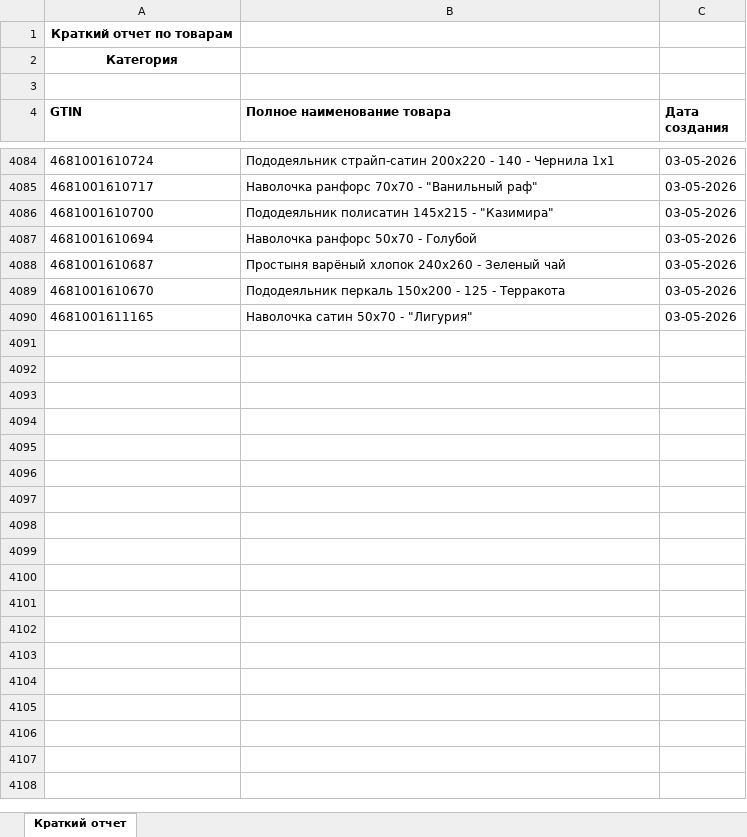
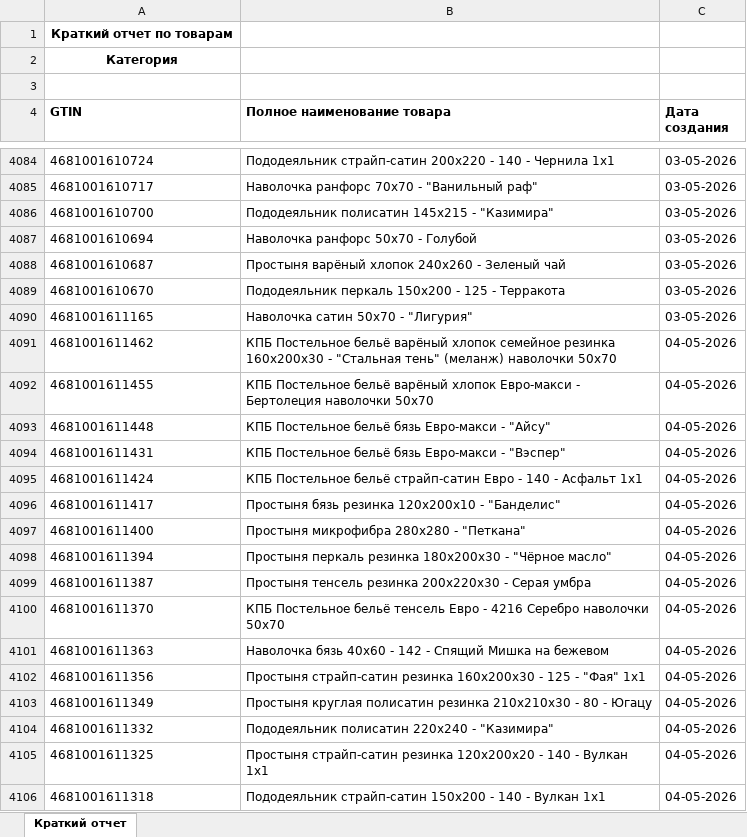
Before and after one commit to isergeich22/marking_system, an Excel workbook: public/Краткий отчет.xlsx, sheet Краткий отчет, drawn as a sheet; only a part is shown, gaps mark what is left out; values as stored, in another font and other column widths than the file's, no borders; the diff covers the shown part only; the diff names each change by its address in the sheet, - before the commit and + after, or states it on an @@ line.

```diff
--- a/public/Краткий отчет.xlsx (sheet Краткий отчет)
+++ b/public/Краткий отчет.xlsx (sheet Краткий отчет)
+row 4091: 4681001611462 | КПБ Постельное бельё варёный хлопок семейное резинка 160х200х30 - "Стальная тень" (меланж) наволочки 50х70 | 04-05-2026
+row 4092: 4681001611455 | КПБ Постельное бельё варёный хлопок Евро-макси - Бертолеция наволочки 50х70 | 04-05-2026
+row 4093: 4681001611448 | КПБ Постельное бельё бязь Евро-макси - "Айсу" | 04-05-2026
+row 4094: 4681001611431 | КПБ Постельное бельё бязь Евро-макси - "Вэспер" | 04-05-2026
+row 4095: 4681001611424 | КПБ Постельное бельё страйп-сатин Евро - 140 - Асфальт 1х1 | 04-05-2026
+row 4096: 4681001611417 | Простыня бязь резинка 120х200х10 - "Банделис" | 04-05-2026
+row 4097: 4681001611400 | Простыня микрофибра 280х280 - "Петкана" | 04-05-2026
+row 4098: 4681001611394 | Простыня перкаль резинка 180х200х30 - "Чёрное масло" | 04-05-2026
+row 4099: 4681001611387 | Простыня тенсель резинка 200х220х30 - Серая умбра | 04-05-2026
+row 4100: 4681001611370 | КПБ Постельное бельё тенсель Евро - 4216 Серебро наволочки 50х70 | 04-05-2026
+row 4101: 4681001611363 | Наволочка бязь 40х60 - 142 - Спящий Мишка на бежевом | 04-05-2026
+row 4102: 4681001611356 | Простыня страйп-сатин резинка 160х200х30 - 125 - "Фая" 1х1 | 04-05-2026
+row 4103: 4681001611349 | Простыня круглая полисатин резинка 210х210х30 - 80 - Югацу | 04-05-2026
+row 4104: 4681001611332 | Пододеяльник полисатин 220х240 - "Казимира" | 04-05-2026
+row 4105: 4681001611325 | Простыня страйп-сатин резинка 120х200х20 - 140 - Вулкан 1х1 | 04-05-2026
+row 4106: 4681001611318 | Пододеяльник страйп-сатин 150х200 - 140 - Вулкан 1х1 | 04-05-2026
```
Also changed, not shown: 15 added rows elsewhere in this sheet, 1 other file.
